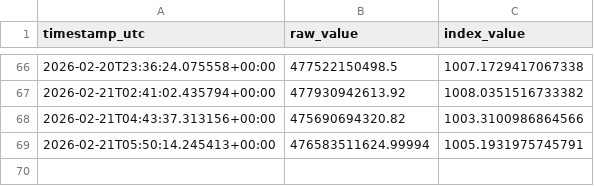
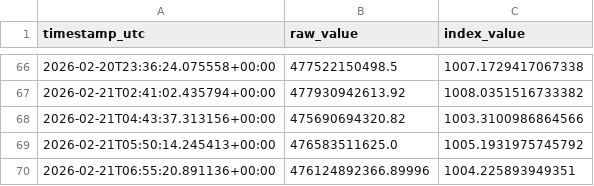
Before and after one commit to prasanna379ak/Crypto_Index, a CSV file: index_data/index_history.csv, drawn as a sheet; only a part is shown, gaps mark what is left out.

Commit message:
Index update [automated]

```diff
--- a/index_data/index_history.csv
+++ b/index_data/index_history.csv
@@ -68,2 +68,3 @@ timestamp_utc,raw_value,index_value
 2026-02-21T04:43:37.313156+00:00,475690694320.82,1003.3100986864566
-2026-02-21T05:50:14.245413+00:00,476583511624.99994,1005.1931975745791
+2026-02-21T05:50:14.245413+00:00,476583511625.0,1005.1931975745792
+2026-02-21T06:55:20.891136+00:00,476124892366.89996,1004.225893949351
```
Also changed, not shown: index_data/latest_marketcaps.csv, 2 other files.
